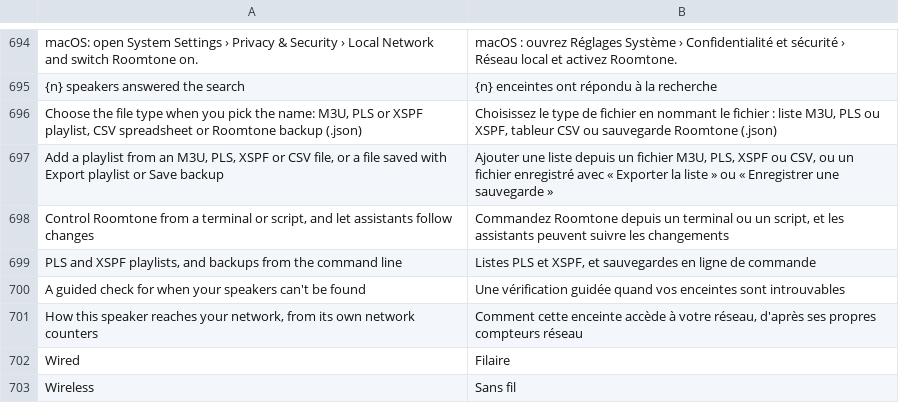
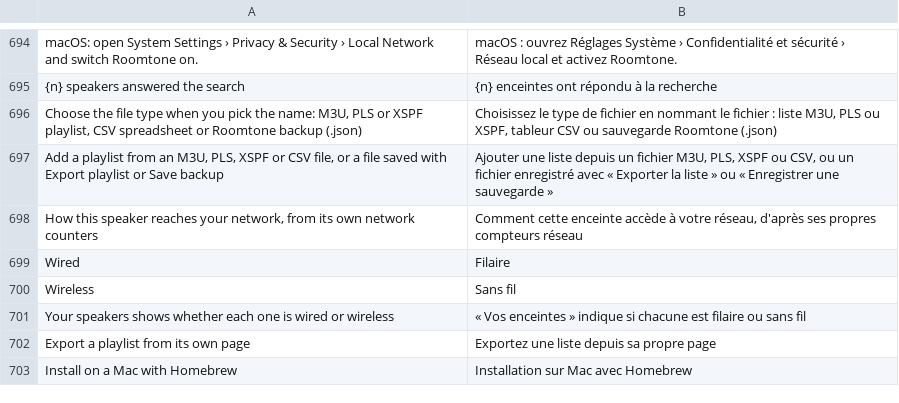
Before and after one commit to ChrispyGee/Roomtone, a TSV file: locales/fr.tsv, drawn as a sheet; only a part is shown, gaps mark what is left out; removed rows and columns are numbered as before the commit, all else as after; the diff names each change by its address in the sheet, - before the commit and + after, or states it on an @@ line.

```diff
--- a/locales/fr.tsv
+++ b/locales/fr.tsv
-row 698: Control Roomtone from a terminal or script, and let assistants follow changes | Commandez Roomtone depuis un terminal ou un script, et les assistants peuvent suivre les changements
-row 699: PLS and XSPF playlists, and backups from the command line | Listes PLS et XSPF, et sauvegardes en ligne de commande
-row 700: A guided check for when your speakers can't be found | Une vérification guidée quand vos enceintes sont introuvables
+row 701: Your speakers shows whether each one is wired or wireless | « Vos enceintes » indique si chacune est filaire ou sans fil
+row 702: Export a playlist from its own page | Exportez une liste depuis sa propre page
+row 703: Install on a Mac with Homebrew | Installation sur Mac avec Homebrew
```
Also changed, not shown: locales/de.tsv, locales/es.tsv, 7 other files.
